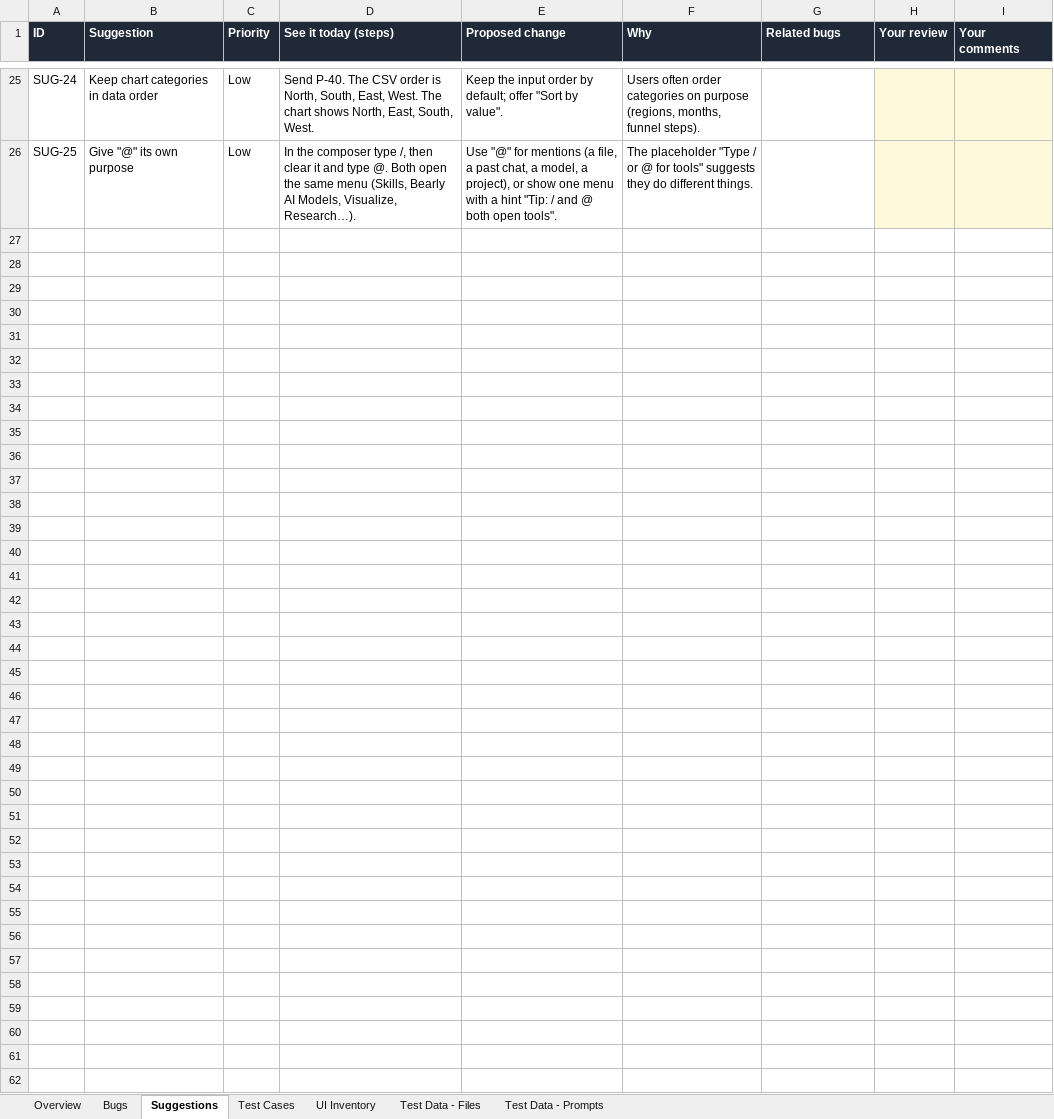
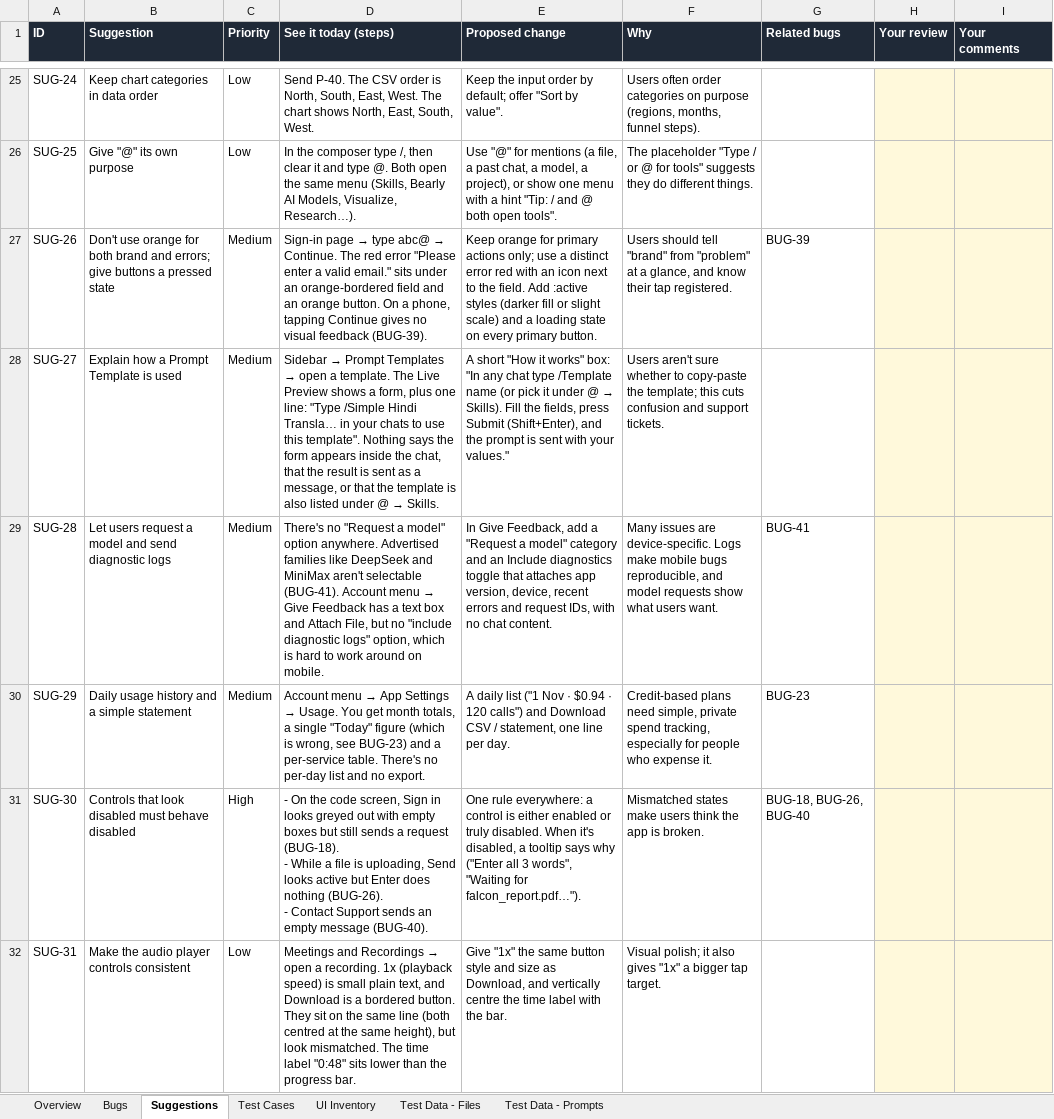
Before and after one commit to Pranav57/Bearly-QA, an Excel workbook: docs/Bearly-QA-Review.xlsx, sheet Suggestions, drawn as a sheet; only a part is shown, gaps mark what is left out; values as stored, in another font and other column widths than the file's, no borders; charts and pictures not drawn; ↵ is a line break in a cell; the diff names each change by its address in the sheet, - before the commit and + after, or states it on an @@ line.

```diff
--- a/docs/Bearly-QA-Review.xlsx (sheet Suggestions)
+++ b/docs/Bearly-QA-Review.xlsx (sheet Suggestions)
+row 27: SUG-26 | Don't use orange for both brand and errors; give buttons a pressed state | Medium | Sign-in page → type abc@ → Continue. The red error "Please enter a valid email." sits under an orange-bordered field and an orange button. On a phone, tapping Continue gives no visual feedback (BUG-39). | Keep orange for primary actions only; use a distinct error red with an icon next to the field. Add :active styles (darker fill or slight scale) and a loading state on every primary button. | Users should tell "brand" from "problem" at a glance, and know their tap registered. | BUG-39
+row 28: SUG-27 | Explain how a Prompt Template is used | Medium | Sidebar → Prompt Templates → open a template. The Live Preview shows a form, plus one line: "Type /Simple Hindi Transla… in your chats to use this template". Nothing says the form appears inside the chat, that the result is sent as a message, or that the template is also listed under @ → Skills. | A short "How it works" box: "In any chat type /Template name (or pick it under @ → Skills). Fill the fields, press Submit (Shift+Enter), and the prompt is sent with your values." | Users aren't sure whether to copy-paste the template; this cuts confusion and support tickets.
+row 29: SUG-28 | Let users request a model and send diagnostic logs | Medium | There's no "Request a model" option anywhere. Advertised families like DeepSeek and MiniMax aren't selectable (BUG-41). Account menu → Give Feedback has a text box and Attach File, but no "include diagnostic logs" option, which is hard to work around on mobile. | In Give Feedback, add a "Request a model" category and an Include diagnostics toggle that attaches app version, device, recent errors and request IDs, with no chat content. | Many issues are device-specific. Logs make mobile bugs reproducible, and model requests show what users want. | BUG-41
+row 30: SUG-29 | Daily usage history and a simple statement | Medium | Account menu → App Settings → Usage. You get month totals, a single "Today" figure (which is wrong, see BUG-23) and a per-service table. There's no per-day list and no export. | A daily list ("1 Nov · $0.94 · 120 calls") and Download CSV / statement, one line per day. | Credit-based plans need simple, private spend tracking, especially for people who expense it. | BUG-23
+row 31: SUG-30 | Controls that look disabled must behave disabled | High | - On the code screen, Sign in looks greyed out with empty boxes but still sends a request (BUG-18). ↵ - While a file is uploading, Send looks active but Enter does nothing (BUG-26). ↵ - Contact Support sends an empty message (BUG-40). | One rule everywhere: a control is either enabled or truly disabled. When it's disabled, a tooltip says why ("Enter all 3 words", "Waiting for falcon_report.pdf…"). | Mismatched states make users think the app is broken. | BUG-18, BUG-26, BUG-40
+row 32: SUG-31 | Make the audio player controls consistent | Low | Meetings and Recordings → open a recording. 1x (playback speed) is small plain text, and Download is a bordered button. They sit on the same line (both centred at the same height), but look mismatched. The time label "0:48" sits lower than the progress bar. | Give "1x" the same button style and size as Download, and vertically centre the time label with the bar. | Visual polish; it also gives "1x" a bigger tap target.
```
Also changed, not shown: sheet Test Cases, sheet Bugs, sheet Overview, formulas that keep their value, charts or pictures, 19 other files.
